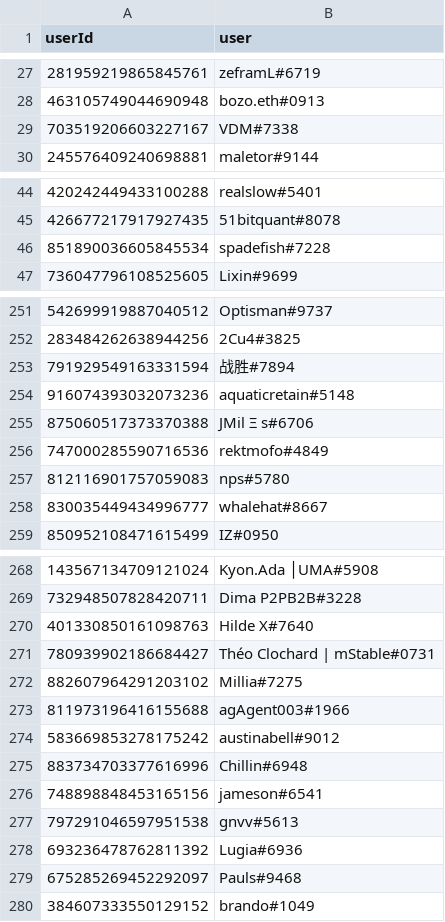
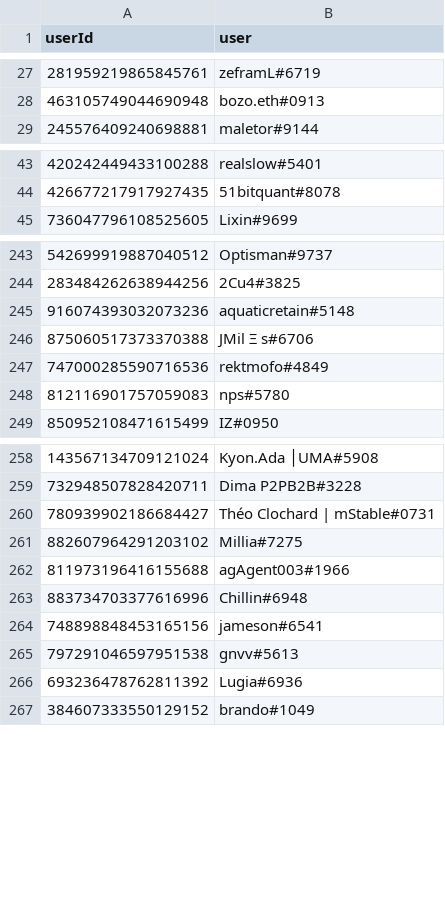
Before and after one commit to delvtech/zk-ids-collection, a CSV file: extra/csv/discord_eligible_missing.csv, drawn as a sheet; only a part is shown, gaps mark what is left out; the diff covers the shown part only; the diff names each change by its address in the sheet, - before the commit and + after, or states it on an @@ line.

```diff
--- a/extra/csv/discord_eligible_missing.csv
+++ b/extra/csv/discord_eligible_missing.csv
-row 29: 703519206603227167 | VDM#7338
-row 46: 851890036605845534 | spadefish#7228
-row 253: 791929549163331594 | 战胜#7894
-row 258: 830035449434996777 | whalehat#8667
-row 270: 401330850161098763 | Hilde X#7640
-row 274: 583669853278175242 | austinabell#9012
-row 279: 675285269452292097 | Pauls#9468
```
Also changed, not shown: 6 removed rows elsewhere in this file, extra/csv/discord_eligible.csv, extra/csv/discord_ineligible.csv, 16 other files.
